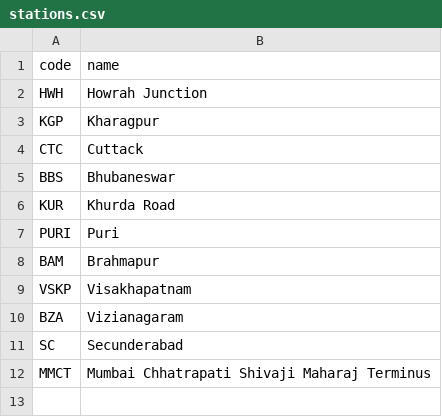
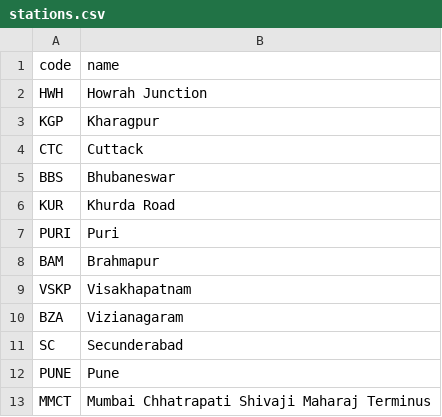
Before and after one commit to bijayabehera745/MyProject-Train-, a CSV file: data/stations.csv, drawn as a sheet.

```diff
--- a/data/stations.csv
+++ b/data/stations.csv
@@ -11,2 +11,3 @@ BZA,Vizianagaram
 SC,Secunderabad
+PUNE,Pune
 MMCT,Mumbai Chhatrapati Shivaji Maharaj Terminus
```
Also changed, not shown: data/trains.csv.
